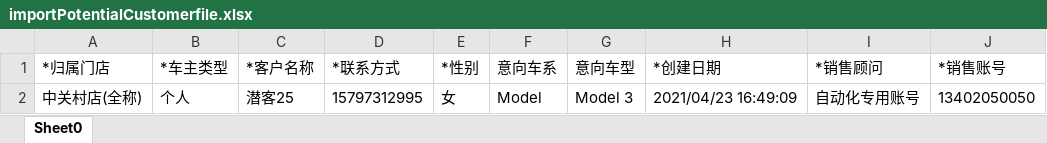
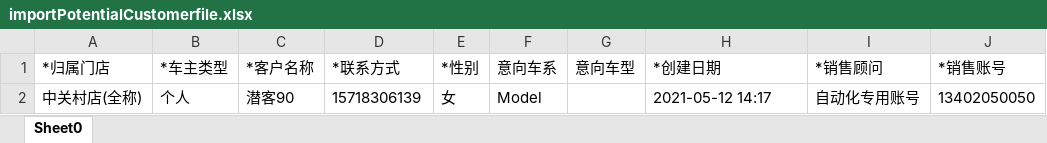
Before and after one commit to dy495/interface-test-framework, an Excel workbook: src/main/java/com/haisheng/framework/testng/bigScreen/jiaochen/xmf/file/importPotentialCustomerfile.xlsx, sheet Sheet0, drawn as a sheet; values as stored, in another font and other column widths than the file's, no borders; the diff names each change by its address in the sheet, - before the commit and + after, or states it on an @@ line.

```diff
--- a/src/main/java/com/haisheng/framework/testng/bigScreen/jiaochen/xmf/file/importPotentialCustomerfile.xlsx (sheet Sheet0)
+++ b/src/main/java/com/haisheng/framework/testng/bigScreen/jiaochen/xmf/file/importPotentialCustomerfile.xlsx (sheet Sheet0)
-C2 (*客户名称): 潜客25
+C2 (*客户名称): 潜客90
-D2 (*联系方式): 15797312995
+D2 (*联系方式): 15718306139
-G2 (意向车型): Model 3
+G2 (意向车型): (empty)
-H2 (*创建日期): 2021/04/23 16:49:09
+H2 (*创建日期): 2021-05-12 14:17
```
Also changed, not shown: src/main/java/com/haisheng/framework/testng/bigScreen/jiaochen/xmf/file/importfile2.xlsx, 13 other files.
